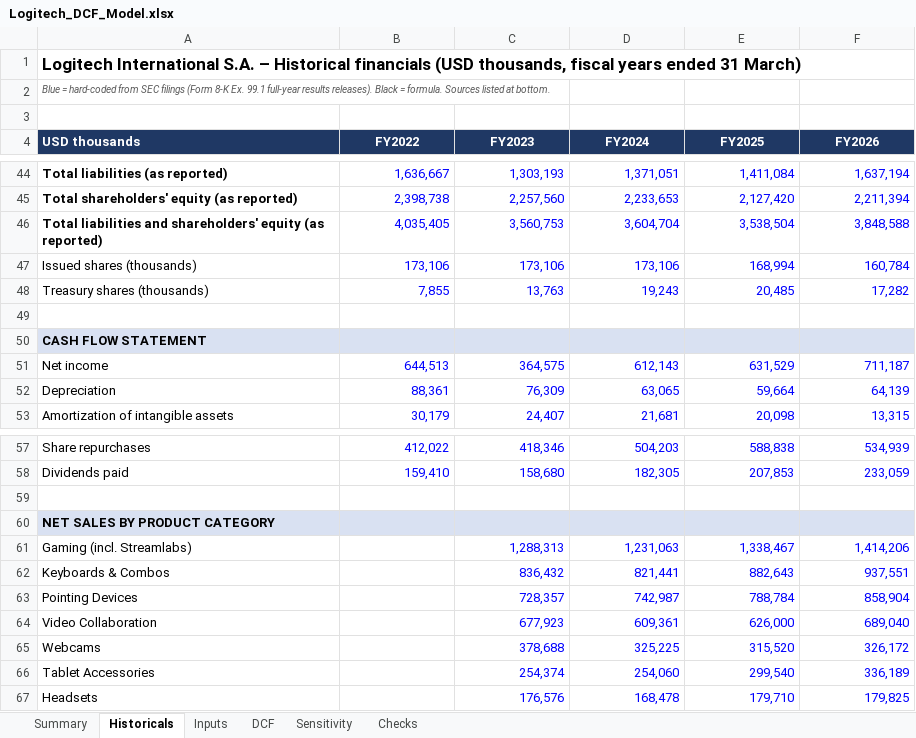
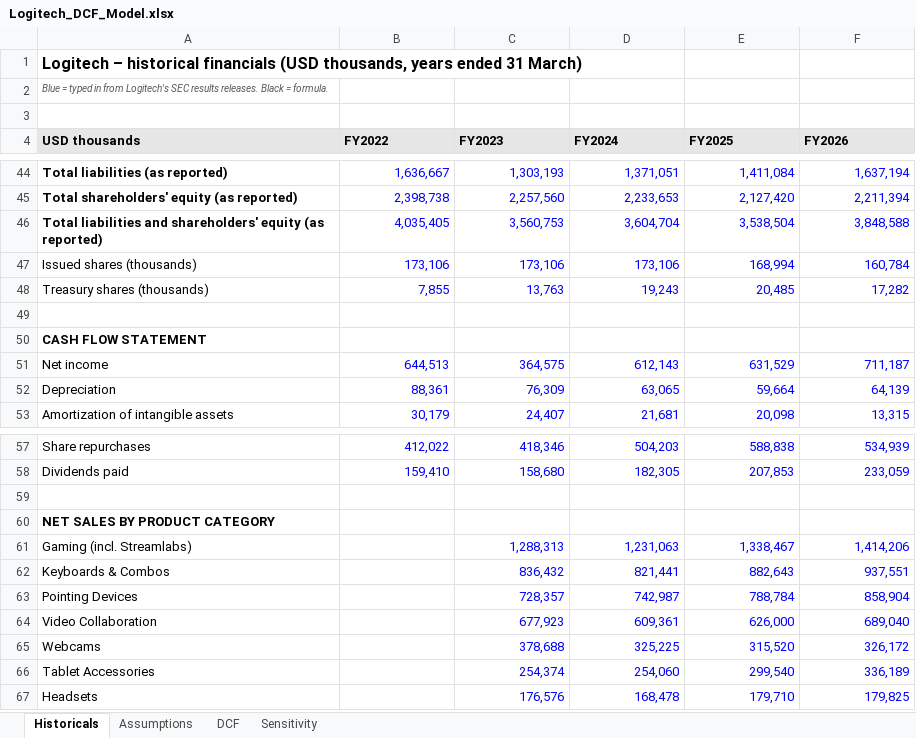
Before and after one commit to NirenjanK/logitech-dcf-valuation, an Excel workbook: Logitech_DCF_Model.xlsx, sheet Historicals, drawn as a sheet; only a part is shown, gaps mark what is left out; values as stored, in another font and other column widths than the file's, no borders; the diff covers the shown part only; the diff names each change by its address in the sheet, - before the commit and + after, or states it on an @@ line.

```diff
--- a/Logitech_DCF_Model.xlsx (sheet Historicals)
+++ b/Logitech_DCF_Model.xlsx (sheet Historicals)
-sheet tab: Summary
-sheet tab: Inputs
-sheet tab: Checks
+sheet tab: Assumptions
-A1 (USD thousands): Logitech International S.A. – Historical financials (USD thousands, fiscal years ended…
+A1 (USD thousands): Logitech – historical financials (USD thousands, years ended…
@@ A1 text size: smaller @@
-A2 (USD thousands): Blue = hard-coded from SEC filings (Form 8-K Ex. 99.1 full-year results releases). Black = formula. Sources listed at bottom.
+A2 (USD thousands): Blue = typed in from Logitech's SEC results releases. Black = formula.
@@ A4:F4 fill: #1F3864 → #E7E6E6, text colour: #FFFFFF → black @@
-B4:F4 alignment: center
+B4:F4 alignment: left
-A50:F50 fill: #D9E1F2
+A50:F50 fill: none
-A60:F60 fill: #D9E1F2
+A60:F60 fill: none
```
Also changed, not shown: 5 added rows, 6 edited cells and cell formats elsewhere in this sheet, sheet DCF, sheet Sensitivity, formulas that keep their value, charts or pictures, 1 other file.
